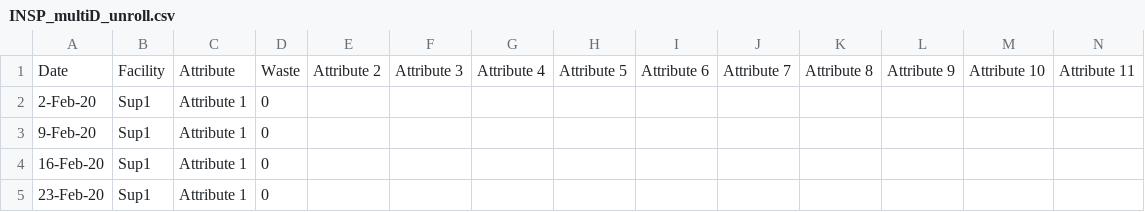
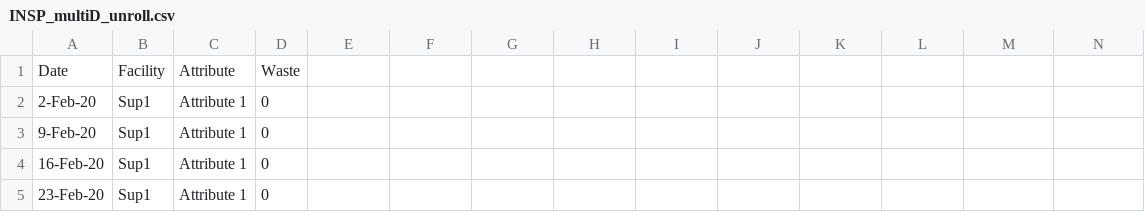
Before and after one commit to puikeicheng/puikei-cheng.github.io, a CSV file: INSP_multiD_unroll.csv, drawn as a sheet; only a part is shown; removed rows and columns are numbered as before the commit, all else as after; rows hold the shown columns only; the diff names each change by its address in the sheet, - before the commit and + after, or states it on an @@ line.

Commit message:
Delete empty columns

```diff
--- a/INSP_multiD_unroll.csv
+++ b/INSP_multiD_unroll.csv
-row 1: Date | Facility | Attribute | Waste | Attribute 2 | Attribute 3 | Attribute 4 | Attribute 5 | Attribute 6 | Attribute 7 | Attribute 8 | Attribute 9 | Attribute 10 | Attribute 11
+row 1: Date | Facility | Attribute | Waste
```
